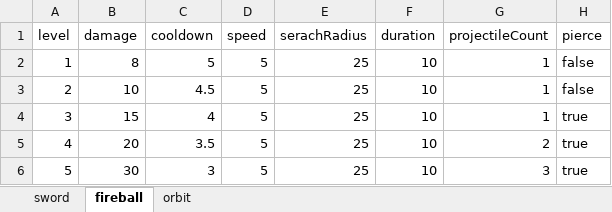
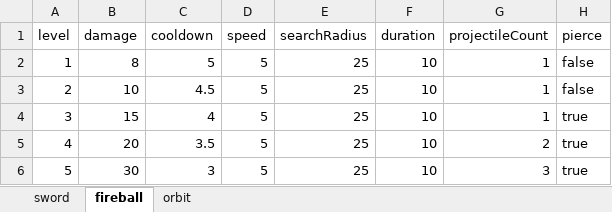
Before and after one commit to muji548569/Planet_Survivors, an Excel workbook: Assets/DataSource/Excel/Weapon.xlsx, sheet fireball, drawn as a sheet; values as stored, in another font and other column widths than the file's, no borders; the diff names each change by its address in the sheet, - before the commit and + after, or states it on an @@ line.

Commit message:
feat: add player upgrade config system and Excel-to-JSON exporter

```diff
--- a/Assets/DataSource/Excel/Weapon.xlsx (sheet fireball)
+++ b/Assets/DataSource/Excel/Weapon.xlsx (sheet fireball)
-E1: serachRadius
+E1: searchRadius
```
Also changed, not shown: 25 other files.
